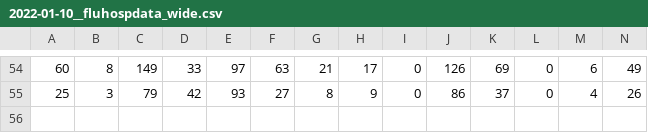
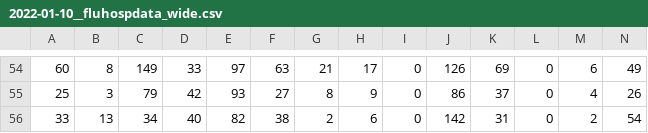
Before and after one commit to wenxuanye/FluHospPlot, a CSV file: 2022-01-10/2022-01-10__fluhospdata_wide.csv, drawn as a sheet; only a part is shown, gaps mark what is left out; rows hold the shown columns only; the diff names each change by its address in the sheet, - before the commit and + after, or states it on an @@ line.

```diff
--- a/2022-01-10/2022-01-10__fluhospdata_wide.csv
+++ b/2022-01-10/2022-01-10__fluhospdata_wide.csv
+row 56: 33 | 13 | 34 | 40 | 82 | 38 | 2 | 6 | 0 | 142 | 31 | 0 | 2 | 54
```
Also changed, not shown: 2022-01-10/2022-01-10__fluhospdata_long.csv, 54 other files.
